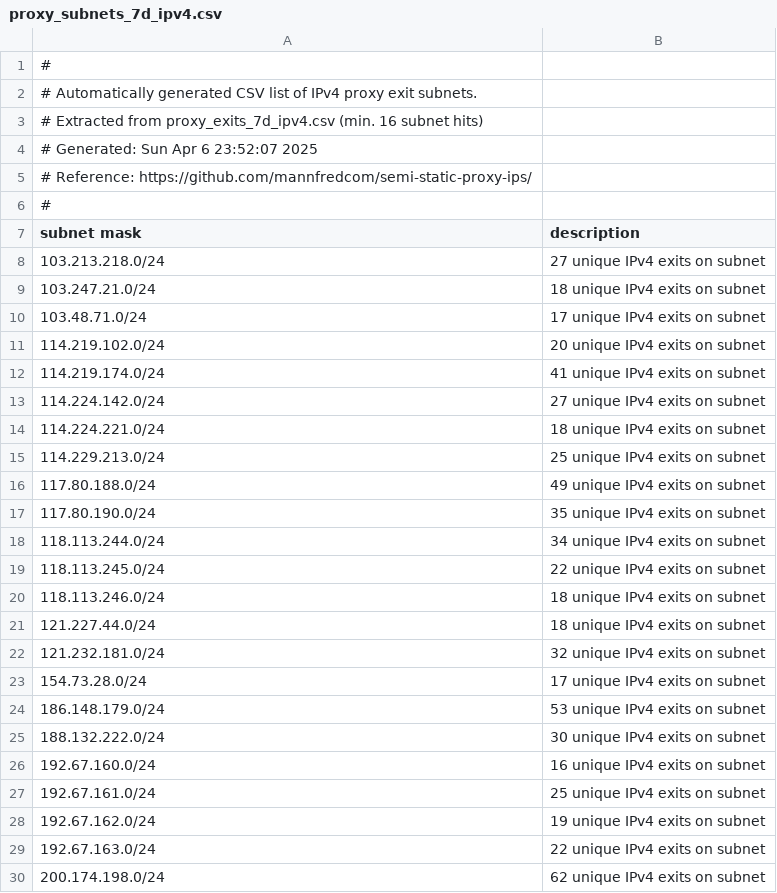
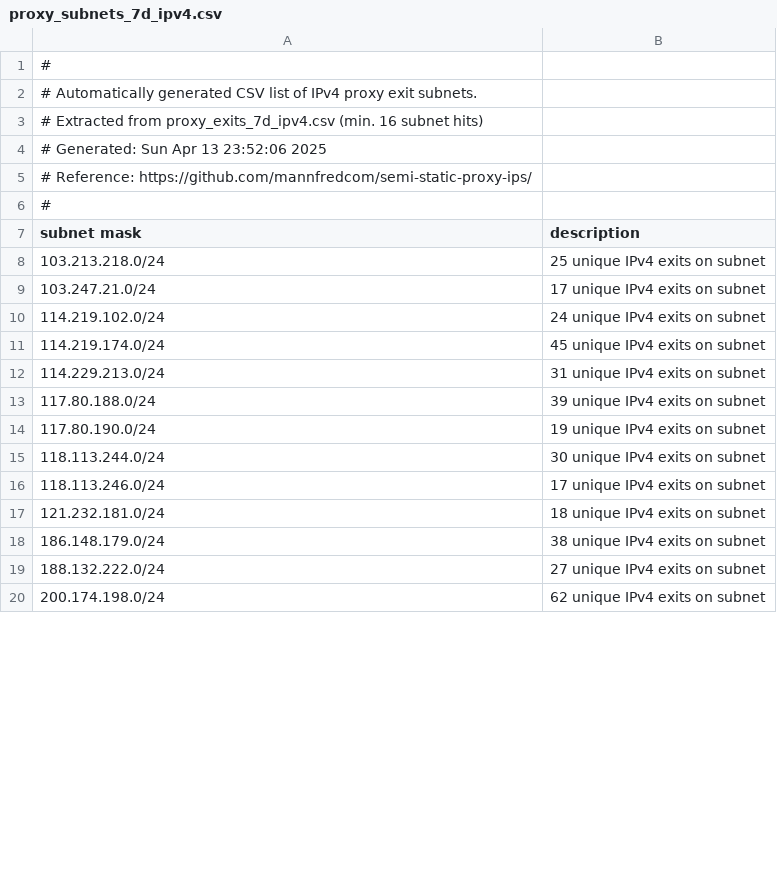
Before and after one commit to mannfredcom/semi-static-proxy-ips, a CSV file: proxy_subnets_7d_ipv4.csv, drawn as a sheet; only a part is shown; the diff covers the shown part only.

```diff
--- a/proxy_subnets_7d_ipv4.csv
+++ b/proxy_subnets_7d_ipv4.csv
@@ -3,3 +3,3 @@
 # Extracted from proxy_exits_7d_ipv4.csv (min. 16 subnet hits)
-# Generated: Sun Apr  6 23:52:07 2025
+# Generated: Sun Apr 13 23:52:06 2025
 # Reference: https://github.com/mannfredcom/semi-static-proxy-ips/
@@ -7,24 +7,14 @@
 subnet mask,description
-103.213.218.0/24,27 unique IPv4 exits on subnet
-103.247.21.0/24,18 unique IPv4 exits on subnet
-103.48.71.0/24,17 unique IPv4 exits on subnet
-114.219.102.0/24,20 unique IPv4 exits on subnet
-114.219.174.0/24,41 unique IPv4 exits on subnet
-114.224.142.0/24,27 unique IPv4 exits on subnet
-114.224.221.0/24,18 unique IPv4 exits on subnet
-114.229.213.0/24,25 unique IPv4 exits on subnet
-117.80.188.0/24,49 unique IPv4 exits on subnet
-117.80.190.0/24,35 unique IPv4 exits on subnet
-118.113.244.0/24,34 unique IPv4 exits on subnet
-118.113.245.0/24,22 unique IPv4 exits on subnet
-118.113.246.0/24,18 unique IPv4 exits on subnet
-121.227.44.0/24,18 unique IPv4 exits on subnet
-121.232.181.0/24,32 unique IPv4 exits on subnet
-154.73.28.0/24,17 unique IPv4 exits on subnet
-186.148.179.0/24,53 unique IPv4 exits on subnet
-188.132.222.0/24,30 unique IPv4 exits on subnet
-192.67.160.0/24,16 unique IPv4 exits on subnet
-192.67.161.0/24,25 unique IPv4 exits on subnet
-192.67.162.0/24,19 unique IPv4 exits on subnet
-192.67.163.0/24,22 unique IPv4 exits on subnet
+103.213.218.0/24,25 unique IPv4 exits on subnet
+103.247.21.0/24,17 unique IPv4 exits on subnet
+114.219.102.0/24,24 unique IPv4 exits on subnet
+114.219.174.0/24,45 unique IPv4 exits on subnet
+114.229.213.0/24,31 unique IPv4 exits on subnet
+117.80.188.0/24,39 unique IPv4 exits on subnet
+117.80.190.0/24,19 unique IPv4 exits on subnet
+118.113.244.0/24,30 unique IPv4 exits on subnet
+118.113.246.0/24,17 unique IPv4 exits on subnet
+121.232.181.0/24,18 unique IPv4 exits on subnet
+186.148.179.0/24,38 unique IPv4 exits on subnet
+188.132.222.0/24,27 unique IPv4 exits on subnet
 200.174.198.0/24,62 unique IPv4 exits on subnet
```
Also changed, not shown: 1 added row, 5 removed rows and 12 edited cells elsewhere in this file, proxy_exits_30d_ipv6.csv, proxy_subnets_30d_ipv4.csv, 8 other files.
